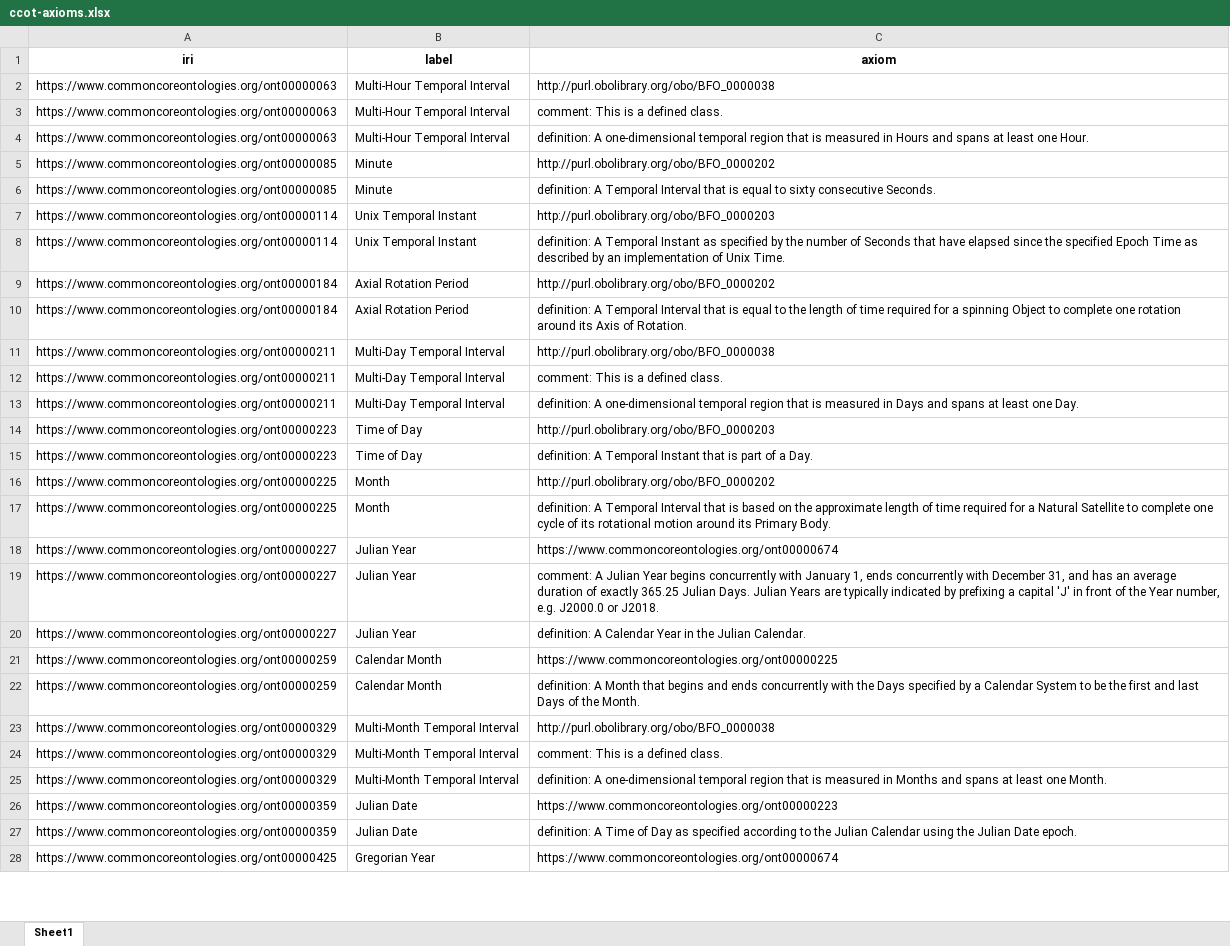
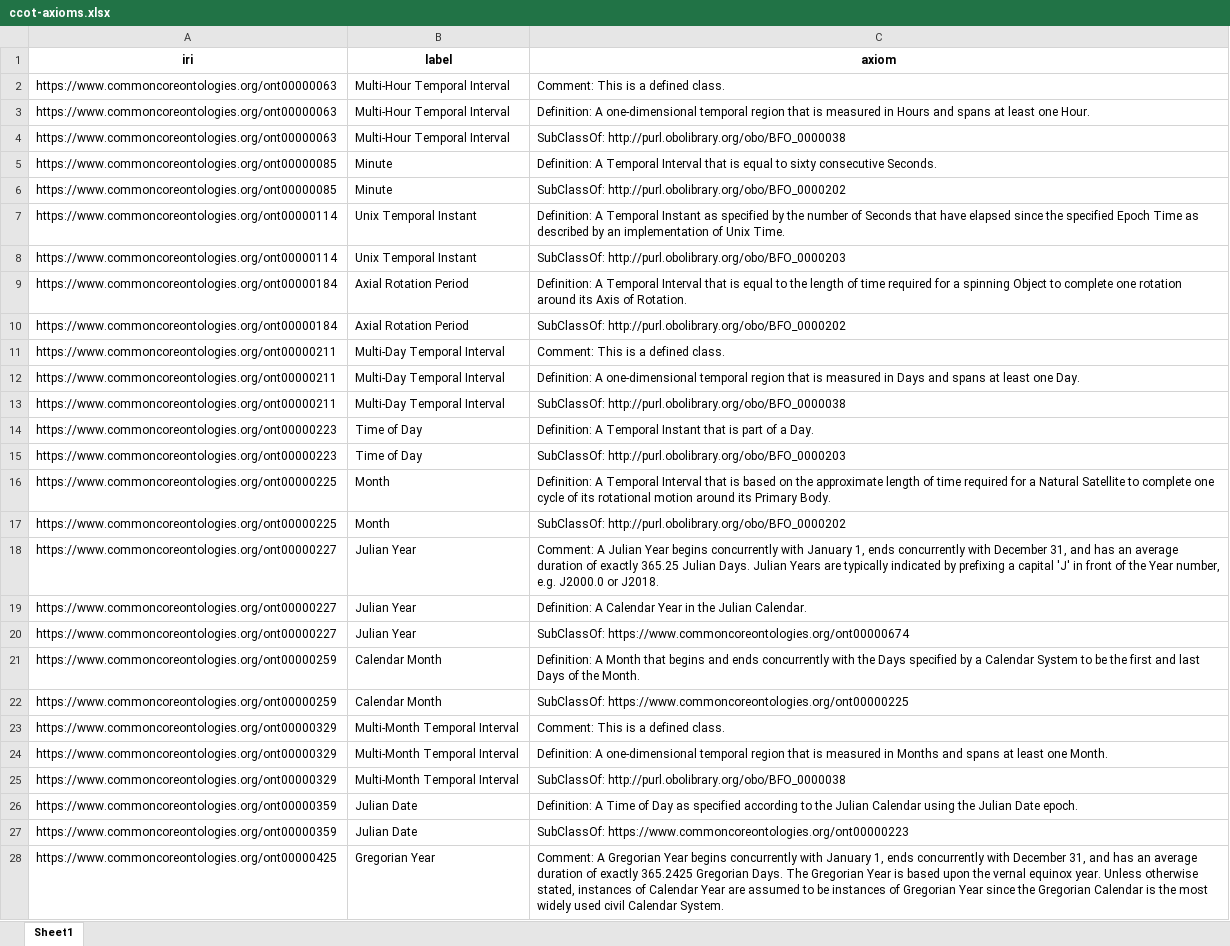
Before and after one commit to CBP1012/Ontology-Tradecraft, an Excel workbook: projects/project-3/assignment/src/data/ccot-axioms.xlsx, sheet Sheet1, drawn as a sheet; only a part is shown; values as stored, in another font and other column widths than the file's, no borders; the diff covers the shown part only; the diff names each change by its address in the sheet, - before the commit and + after, or states it on an @@ line.

```diff
--- a/projects/project-3/assignment/src/data/ccot-axioms.xlsx (sheet Sheet1)
+++ b/projects/project-3/assignment/src/data/ccot-axioms.xlsx (sheet Sheet1)
-C2 (axiom): http://purl.obolibrary.org/obo/BFO_0000038
+C2 (axiom): Comment: This is a defined class.
-C3 (axiom): comment: This is a defined class.
+C3 (axiom): Definition: A one-dimensional temporal region that is measured in Hours and spans at least one Hour.
-C4 (axiom): definition: A one-dimensional temporal region that is measured in Hours and spans at least one Hour.
+C4 (axiom): SubClassOf: http://purl.obolibrary.org/obo/BFO_0000038
-C5 (axiom): http://purl.obolibrary.org/obo/BFO_0000202
+C5 (axiom): Definition: A Temporal Interval that is equal to sixty consecutive Seconds.
-C6 (axiom): definition: A Temporal Interval that is equal to sixty consecutive Seconds.
+C6 (axiom): SubClassOf: http://purl.obolibrary.org/obo/BFO_0000202
-C7 (axiom): http://purl.obolibrary.org/obo/BFO_0000203
+C7 (axiom): Definition: A Temporal Instant as specified by the number of Seconds that have elapsed since the specified Epoch Time as described by an implementation of Unix Time.
-C8 (axiom): definition: A Temporal Instant as specified by the number of Seconds that have elapsed since the specified Epoch Time as described by an implementation of Unix Time.
+C8 (axiom): SubClassOf: http://purl.obolibrary.org/obo/BFO_0000203
-C9 (axiom): http://purl.obolibrary.org/obo/BFO_0000202
+C9 (axiom): Definition: A Temporal Interval that is equal to the length of time required for a spinning Object to complete one rotation around its Axis of Rotation.
-C10 (axiom): definition: A Temporal Interval that is equal to the length of time required for a spinning Object to complete one rotation around its Axis of Rotation.
+C10 (axiom): SubClassOf: http://purl.obolibrary.org/obo/BFO_0000202
-C11 (axiom): http://purl.obolibrary.org/obo/BFO_0000038
+C11 (axiom): Comment: This is a defined class.
-C12 (axiom): comment: This is a defined class.
+C12 (axiom): Definition: A one-dimensional temporal region that is measured in Days and spans at least one Day.
-C13 (axiom): definition: A one-dimensional temporal region that is measured in Days and spans at least one Day.
+C13 (axiom): SubClassOf: http://purl.obolibrary.org/obo/BFO_0000038
-C14 (axiom): http://purl.obolibrary.org/obo/BFO_0000203
+C14 (axiom): Definition: A Temporal Instant that is part of a Day.
-C15 (axiom): definition: A Temporal Instant that is part of a Day.
+C15 (axiom): SubClassOf: http://purl.obolibrary.org/obo/BFO_0000203
-C16 (axiom): http://purl.obolibrary.org/obo/BFO_0000202
+C16 (axiom): Definition: A Temporal Interval that is based on the approximate length of time required for a Natural Satellite to complete one cycle of its rotational motion around its Primary Body.
-C17 (axiom): definition: A Temporal Interval that is based on the approximate length of time required for a Natural Satellite to complete one cycle of its rotational motion around its Primary Body.
+C17 (axiom): SubClassOf: http://purl.obolibrary.org/obo/BFO_0000202
-C18 (axiom): https://www.commoncoreontologies.org/ont00000674
+C18 (axiom): Comment: A Julian Year begins concurrently with January 1, ends concurrently with December 31, and has an average duration of exactly 365.25 Julian Days. Julian Years are typically indicated by prefixing a capital 'J' in front of the Year number, e.g. J2000.0 or J2018.
-C19 (axiom): comment: A Julian Year begins concurrently with January 1, ends concurrently with December 31, and has an average duration of exactly 365.25 Julian Days. Julian Years are typically indicated by prefixing a capital 'J' in front of the Year number, e.g. J2000.0 or J2018.
+C19 (axiom): Definition: A Calendar Year in the Julian Calendar.
-C20 (axiom): definition: A Calendar Year in the Julian Calendar.
+C20 (axiom): SubClassOf: https://www.commoncoreontologies.org/ont00000674
-C21 (axiom): https://www.commoncoreontologies.org/ont00000225
+C21 (axiom): Definition: A Month that begins and ends concurrently with the Days specified by a Calendar System to be the first and last Days of the Month.
-C22 (axiom): definition: A Month that begins and ends concurrently with the Days specified by a Calendar System to be the first and last Days of the Month.
+C22 (axiom): SubClassOf: https://www.commoncoreontologies.org/ont00000225
-C23 (axiom): http://purl.obolibrary.org/obo/BFO_0000038
+C23 (axiom): Comment: This is a defined class.
-C24 (axiom): comment: This is a defined class.
+C24 (axiom): Definition: A one-dimensional temporal region that is measured in Months and spans at least one Month.
-C25 (axiom): definition: A one-dimensional temporal region that is measured in Months and spans at least one Month.
+C25 (axiom): SubClassOf: http://purl.obolibrary.org/obo/BFO_0000038
-C26 (axiom): https://www.commoncoreontologies.org/ont00000223
+C26 (axiom): Definition: A Time of Day as specified according to the Julian Calendar using the Julian Date epoch.
-C27 (axiom): definition: A Time of Day as specified according to the Julian Calendar using the Julian Date epoch.
+C27 (axiom): SubClassOf: https://www.commoncoreontologies.org/ont00000223
-C28 (axiom): https://www.commoncoreontologies.org/ont00000674
+C28 (axiom): Comment: A Gregorian Year begins concurrently with January 1, ends concurrently with December 31, and has an average duration of exactly 365.2425 Gregorian Days. The Gregorian Year is based upon the vernal equinox year. Unless otherwise stated, instances of Calendar Year are assumed to be instances of Gregorian Year since the Gregorian Calendar is the most widely used civil Calendar System.
```
Also changed, not shown: 52 edited cells elsewhere in this sheet, projects/project-3/assignment/src/data/bfo-axioms.xlsx, projects/project-3/assignment/src/data/ccom-qudt-structural-matches.xlsx, 7 other files.
